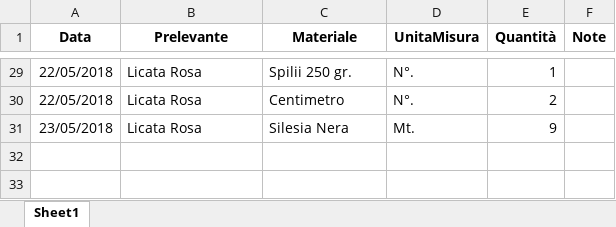
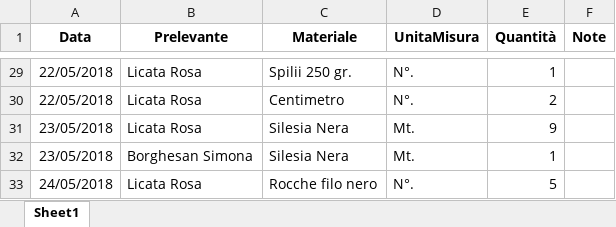
Before and after one commit to magazzino/deposito, an Excel workbook: prelievi.xlsx, sheet Sheet1, drawn as a sheet; only a part is shown, gaps mark what is left out; values as stored, in another font and other column widths than the file's, no borders; the diff names each change by its address in the sheet, - before the commit and + after, or states it on an @@ line.

```diff
--- a/prelievi.xlsx (sheet Sheet1)
+++ b/prelievi.xlsx (sheet Sheet1)
+row 32: 23/05/2018 | Borghesan Simona | Silesia Nera | Mt. | 1
+row 33: 24/05/2018 | Licata Rosa | Rocche filo nero | N°. | 5
```
Also changed, not shown: magazzino2018.xlsx, 2 other files.
